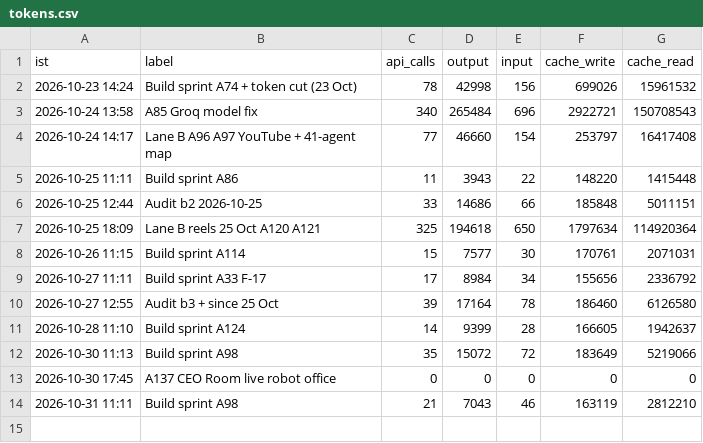
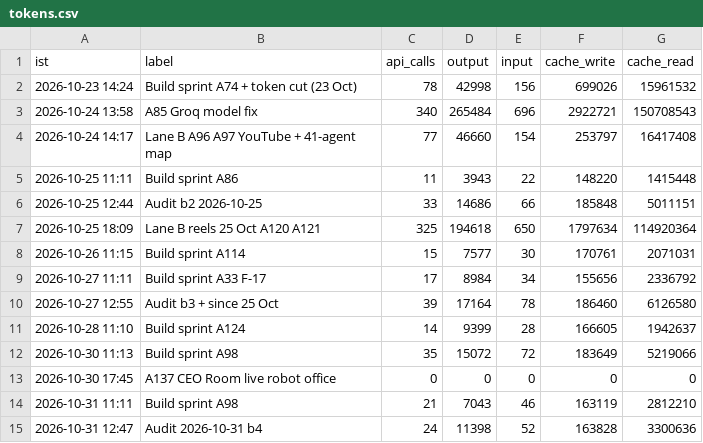
Before and after one commit to Akhilkanigicharla/kalpa-labs, a CSV file: 00-hq/log/tokens.csv, drawn as a sheet.

```diff
--- a/00-hq/log/tokens.csv
+++ b/00-hq/log/tokens.csv
@@ -14 +14,2 @@ ist,label,api_calls,output,input,cache_write,cache_read
 2026-10-31 11:11,Build sprint A98,21,7043,46,163119,2812210
+2026-10-31 12:47,Audit 2026-10-31 b4,24,11398,52,163828,3300636
```
Also changed, not shown: 4 other files.
